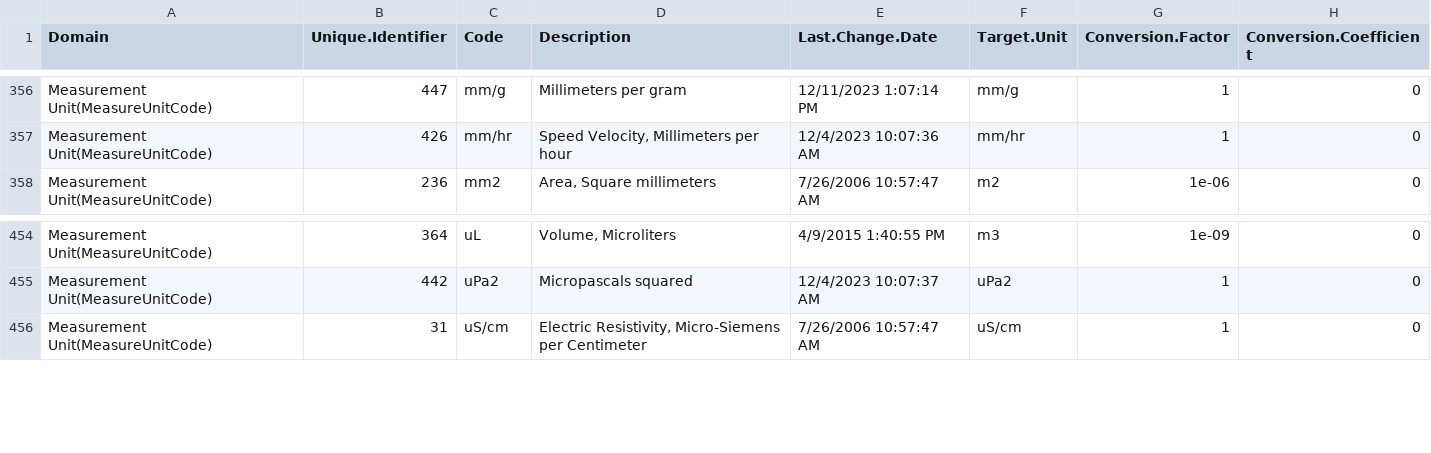
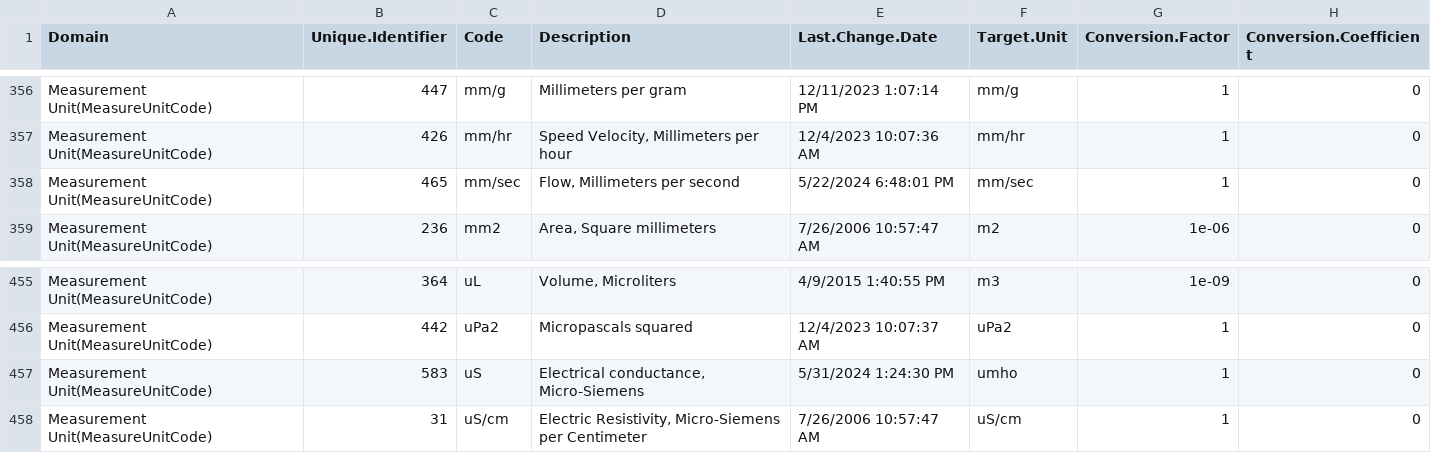
Before and after one commit to USEPA/EPATADA, a CSV file: inst/extdata/WQXunitRef.csv, drawn as a sheet; only a part is shown, gaps mark what is left out; the diff names each change by its address in the sheet, - before the commit and + after, or states it on an @@ line.

Commit message:
update ref tables

```diff
--- a/inst/extdata/WQXunitRef.csv
+++ b/inst/extdata/WQXunitRef.csv
+row 358: Measurement Unit(MeasureUnitCode) | 465 | mm/sec | Flow, Millimeters per second | 5/22/2024 6:48:01 PM | mm/sec | 1 | 0
+row 457: Measurement Unit(MeasureUnitCode) | 583 | uS | Electrical conductance, Micro-Siemens | 5/31/2024 1:24:30 PM | umho | 1 | 0
```
Also changed, not shown: 13 other files.
